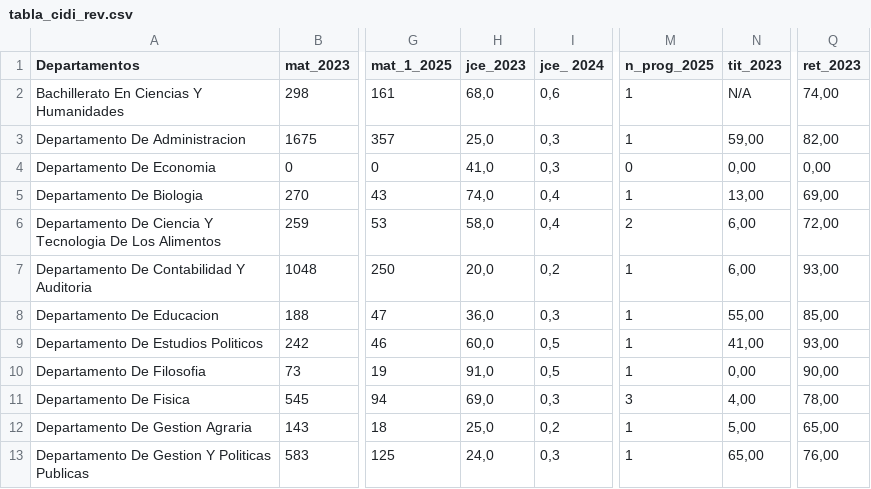
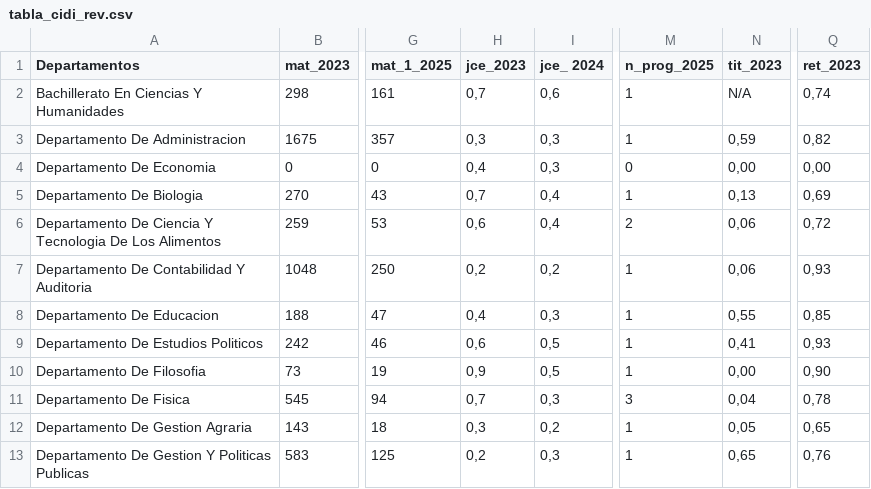
Before and after one commit to seleuco-usach/2026.datos.cidi, a CSV file: tabla_cidi_rev.csv, drawn as a sheet; only a part is shown, gaps mark what is left out; the diff covers the shown part only; the diff names each change by its address in the sheet, - before the commit and + after, or states it on an @@ line.

```diff
--- a/tabla_cidi_rev.csv
+++ b/tabla_cidi_rev.csv
-H2 (jce_2023): 68,0
+H2 (jce_2023): 0,7
-Q2 (ret_2023): 74,00
+Q2 (ret_2023): 0,74
-H3 (jce_2023): 25,0
+H3 (jce_2023): 0,3
-N3 (tit_2023): 59,00
+N3 (tit_2023): 0,59
-Q3 (ret_2023): 82,00
+Q3 (ret_2023): 0,82
-H4 (jce_2023): 41,0
+H4 (jce_2023): 0,4
-H5 (jce_2023): 74,0
+H5 (jce_2023): 0,7
-N5 (tit_2023): 13,00
+N5 (tit_2023): 0,13
-Q5 (ret_2023): 69,00
+Q5 (ret_2023): 0,69
-H6 (jce_2023): 58,0
+H6 (jce_2023): 0,6
-N6:N7 (tit_2023): 6,00
+N6:N7 (tit_2023): 0,06
-Q6 (ret_2023): 72,00
+Q6 (ret_2023): 0,72
-H7 (jce_2023): 20,0
+H7 (jce_2023): 0,2
-Q7 (ret_2023): 93,00
+Q7 (ret_2023): 0,93
-H8 (jce_2023): 36,0
+H8 (jce_2023): 0,4
-N8 (tit_2023): 55,00
+N8 (tit_2023): 0,55
-Q8 (ret_2023): 85,00
+Q8 (ret_2023): 0,85
-H9 (jce_2023): 60,0
+H9 (jce_2023): 0,6
-N9 (tit_2023): 41,00
+N9 (tit_2023): 0,41
-Q9 (ret_2023): 93,00
+Q9 (ret_2023): 0,93
-H10 (jce_2023): 91,0
+H10 (jce_2023): 0,9
-Q10 (ret_2023): 90,00
+Q10 (ret_2023): 0,90
-H11 (jce_2023): 69,0
+H11 (jce_2023): 0,7
-N11 (tit_2023): 4,00
+N11 (tit_2023): 0,04
-Q11 (ret_2023): 78,00
+Q11 (ret_2023): 0,78
-H12 (jce_2023): 25,0
+H12 (jce_2023): 0,3
-N12 (tit_2023): 5,00
+N12 (tit_2023): 0,05
-Q12 (ret_2023): 65,00
+Q12 (ret_2023): 0,65
-H13 (jce_2023): 24,0
+H13 (jce_2023): 0,2
-N13 (tit_2023): 65,00
+N13 (tit_2023): 0,65
-Q13 (ret_2023): 76,00
+Q13 (ret_2023): 0,76
```
Also changed, not shown: 79 edited cells elsewhere in this file, tabla_cidi.csv, 1 other file.
